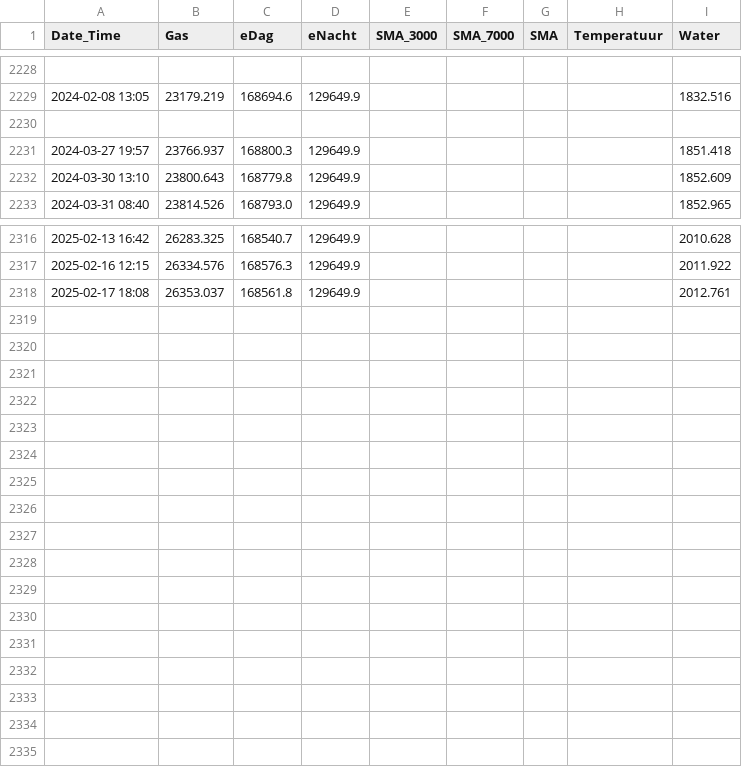
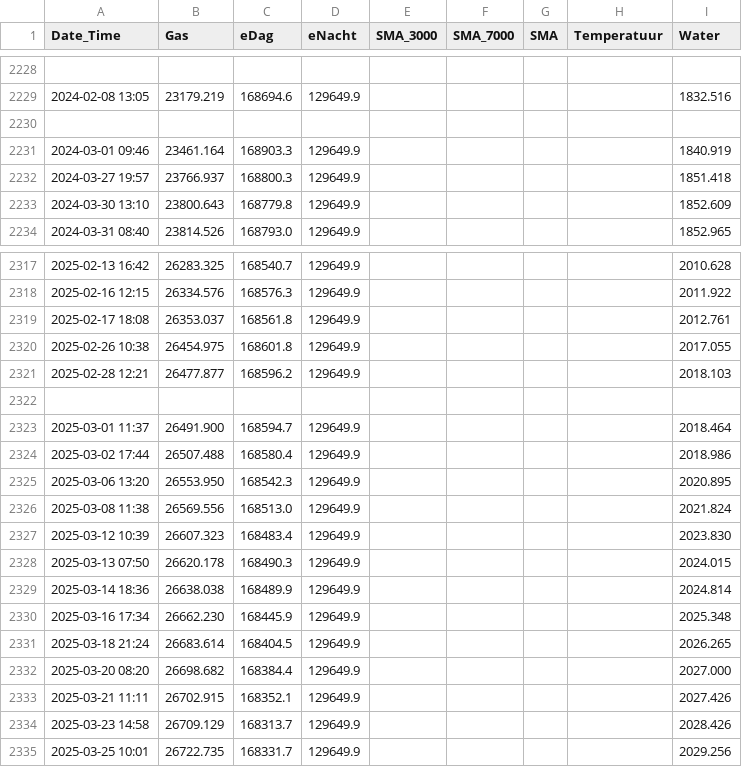
Before and after one commit to rhuygen/scatter, a CSV file: metrics/src/metrics/home/meterstanden/data/meterstanden.csv, drawn as a sheet; only a part is shown, gaps mark what is left out; the diff names each change by its address in the sheet, - before the commit and + after, or states it on an @@ line.

Commit message:
daily entries

```diff
--- a/metrics/src/metrics/home/meterstanden/data/meterstanden.csv
+++ b/metrics/src/metrics/home/meterstanden/data/meterstanden.csv
+row 2231: 2024-03-01 09:46 | 23461.164 | 168903.3 | 129649.9 |  |  |  |  | 1840.919
+row 2320: 2025-02-26 10:38 | 26454.975 | 168601.8 | 129649.9 |  |  |  |  | 2017.055
+row 2321: 2025-02-28 12:21 | 26477.877 | 168596.2 | 129649.9 |  |  |  |  | 2018.103
+row 2322: (empty)
+row 2323: 2025-03-01 11:37 | 26491.900 | 168594.7 | 129649.9 |  |  |  |  | 2018.464
+row 2324: 2025-03-02 17:44 | 26507.488 | 168580.4 | 129649.9 |  |  |  |  | 2018.986
+row 2325: 2025-03-06 13:20 | 26553.950 | 168542.3 | 129649.9 |  |  |  |  | 2020.895
+row 2326: 2025-03-08 11:38 | 26569.556 | 168513.0 | 129649.9 |  |  |  |  | 2021.824
+row 2327: 2025-03-12 10:39 | 26607.323 | 168483.4 | 129649.9 |  |  |  |  | 2023.830
+row 2328: 2025-03-13 07:50 | 26620.178 | 168490.3 | 129649.9 |  |  |  |  | 2024.015
+row 2329: 2025-03-14 18:36 | 26638.038 | 168489.9 | 129649.9 |  |  |  |  | 2024.814
+row 2330: 2025-03-16 17:34 | 26662.230 | 168445.9 | 129649.9 |  |  |  |  | 2025.348
+row 2331: 2025-03-18 21:24 | 26683.614 | 168404.5 | 129649.9 |  |  |  |  | 2026.265
+row 2332: 2025-03-20 08:20 | 26698.682 | 168384.4 | 129649.9 |  |  |  |  | 2027.000
+row 2333: 2025-03-21 11:11 | 26702.915 | 168352.1 | 129649.9 |  |  |  |  | 2027.426
+row 2334: 2025-03-23 14:58 | 26709.129 | 168313.7 | 129649.9 |  |  |  |  | 2028.426
+row 2335: 2025-03-25 10:01 | 26722.735 | 168331.7 | 129649.9 |  |  |  |  | 2029.256
```
